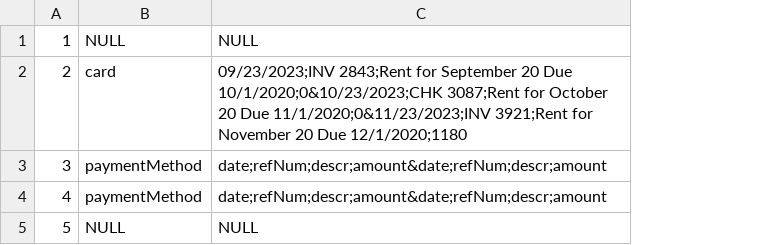
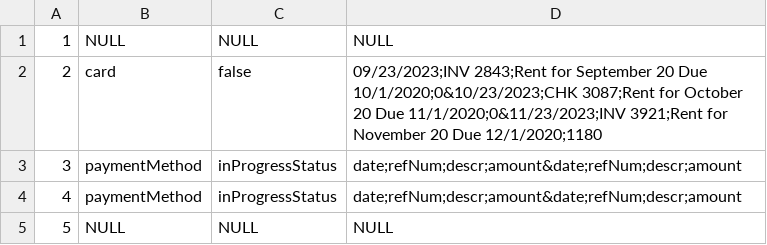
Before and after one commit to wards22/ClassProjectV2, a CSV file: ClassProject/RentReceipts.csv, drawn as a sheet; the diff names each change by its address in the sheet, - before the commit and + after, or states it on an @@ line.

Commit message:
Implement fully View Rent Receipt Class

```diff
--- a/ClassProject/RentReceipts.csv
+++ b/ClassProject/RentReceipts.csv
+column C, rows 1-5: NULL | false | inProgressStatus | inProgressStatus | NULL
```
Also changed, not shown: 24 other files.
